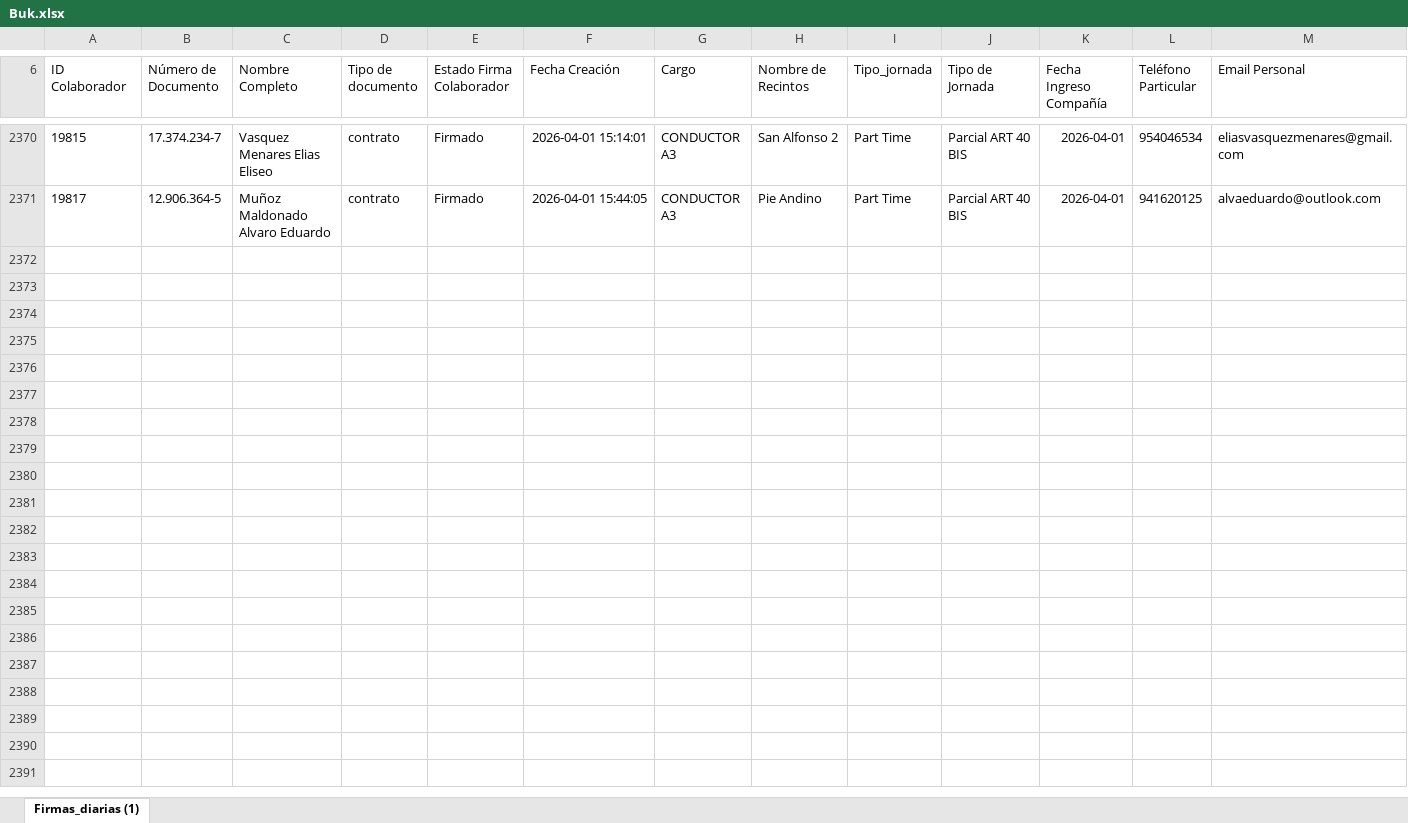
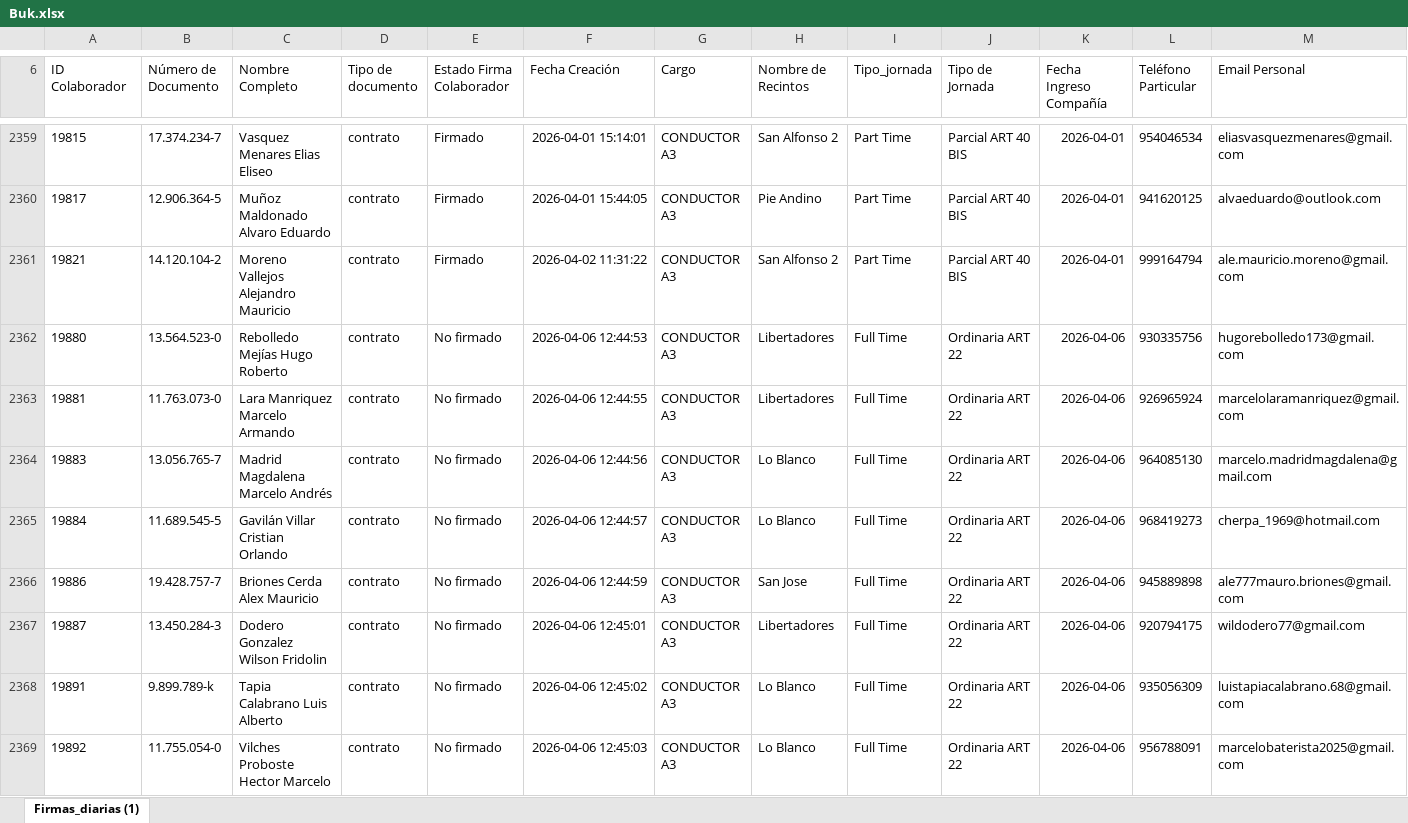
Before and after one commit to JIGNACIOVV/reporte-dotacion, an Excel workbook: Buk.xlsx, sheet Firmas_diarias (1), drawn as a sheet; only a part is shown, gaps mark what is left out; values as stored, in another font and other column widths than the file's, no borders; rows hold the shown columns only; the diff covers the shown part only; the diff names each change by its address in the sheet, - before the commit and + after, or states it on an @@ line.

Commit message:
Add files via upload

```diff
--- a/Buk.xlsx (sheet Firmas_diarias (1))
+++ b/Buk.xlsx (sheet Firmas_diarias (1))
+row 2361: 19821 | 14.120.104-2 | Moreno Vallejos Alejandro Mauricio | contrato | Firmado | 2026-04-02 11:31:22 | CONDUCTOR A3 | San Alfonso 2 | Part Time | Parcial ART 40 BIS | 2026-04-01 | 999164794 | ale.mauricio.moreno@gmail.com
+row 2362: 19880 | 13.564.523-0 | Rebolledo Mejías Hugo Roberto | contrato | No firmado | 2026-04-06 12:44:53 | CONDUCTOR A3 | Libertadores | Full Time | Ordinaria ART 22 | 2026-04-06 | 930335756 | hugorebolledo173@gmail.com
+row 2363: 19881 | 11.763.073-0 | Lara Manriquez Marcelo Armando | contrato | No firmado | 2026-04-06 12:44:55 | CONDUCTOR A3 | Libertadores | Full Time | Ordinaria ART 22 | 2026-04-06 | 926965924 | marcelolaramanriquez@gmail.com
+row 2364: 19883 | 13.056.765-7 | Madrid Magdalena Marcelo Andrés | contrato | No firmado | 2026-04-06 12:44:56 | CONDUCTOR A3 | Lo Blanco | Full Time | Ordinaria ART 22 | 2026-04-06 | 964085130 | marcelo.madridmagdalena@gmail.com
+row 2365: 19884 | 11.689.545-5 | Gavilán Villar Cristian Orlando | contrato | No firmado | 2026-04-06 12:44:57 | CONDUCTOR A3 | Lo Blanco | Full Time | Ordinaria ART 22 | 2026-04-06 | 968419273 | cherpa_1969@hotmail.com
+row 2366: 19886 | 19.428.757-7 | Briones Cerda Alex Mauricio | contrato | No firmado | 2026-04-06 12:44:59 | CONDUCTOR A3 | San Jose | Full Time | Ordinaria ART 22 | 2026-04-06 | 945889898 | ale777mauro.briones@gmail.com
+row 2367: 19887 | 13.450.284-3 | Dodero Gonzalez Wilson Fridolin | contrato | No firmado | 2026-04-06 12:45:01 | CONDUCTOR A3 | Libertadores | Full Time | Ordinaria ART 22 | 2026-04-06 | 920794175 | wildodero77@gmail.com
+row 2368: 19891 | 9.899.789-k | Tapia Calabrano Luis Alberto | contrato | No firmado | 2026-04-06 12:45:02 | CONDUCTOR A3 | Lo Blanco | Full Time | Ordinaria ART 22 | 2026-04-06 | 935056309 | luistapiacalabrano.68@gmail.com
+row 2369: 19892 | 11.755.054-0 | Vilches Proboste Hector Marcelo | contrato | No firmado | 2026-04-06 12:45:03 | CONDUCTOR A3 | Lo Blanco | Full Time | Ordinaria ART 22 | 2026-04-06 | 956788091 | marcelobaterista2025@gmail.com
```
Also changed, not shown: 18 added rows, 18 removed rows and 29 edited cells elsewhere in this sheet.
